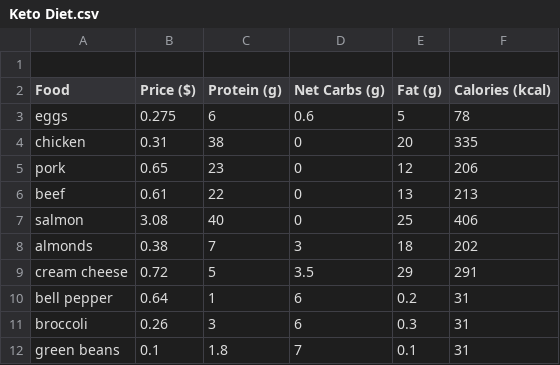
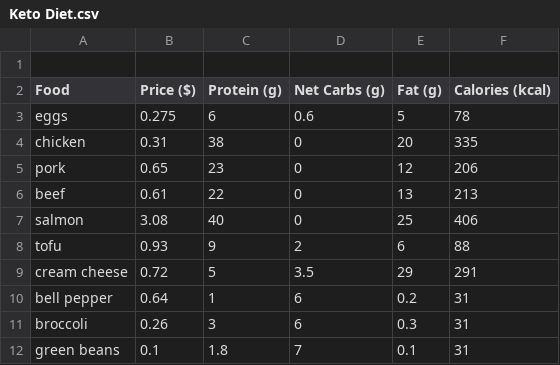
Before and after one commit to aaronglez/Homework-7-Math-150, a CSV file: Keto Diet.csv, drawn as a sheet.

Commit message:
Update Keto Diet.csv

```diff
--- a/Keto Diet.csv
+++ b/Keto Diet.csv
@@ -7,3 +7,3 @@ beef,0.61,22,0,13,213
 salmon,3.08,40,0,25,406
-almonds,0.38,7,3,18,202
+tofu,0.93,9,2,6,88
 cream cheese,0.72,5,3.5,29,291
```
